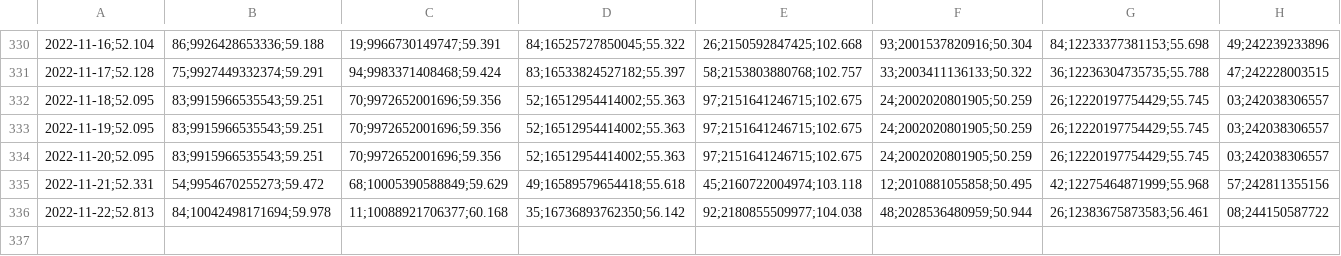
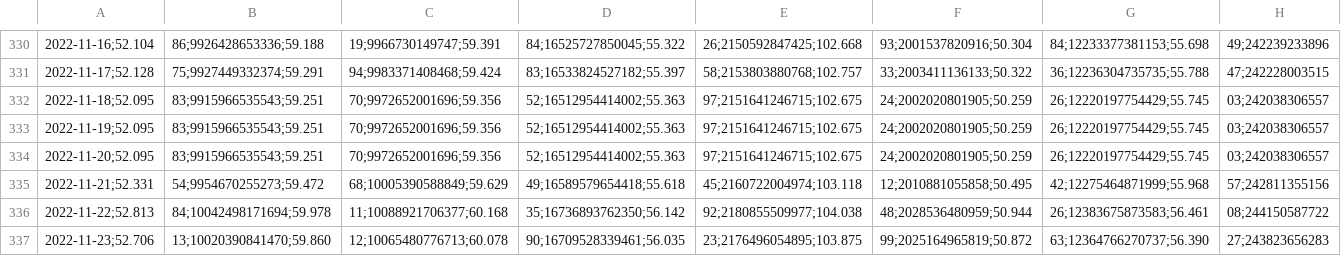
Before and after one commit to molivadatascience/WebScrapingMDS, a CSV file: producto90/output/vcfC2022-2022.csv, drawn as a sheet; only a part is shown, gaps mark what is left out; the diff names each change by its address in the sheet, - before the commit and + after, or states it on an @@ line.

```diff
--- a/producto90/output/vcfC2022-2022.csv
+++ b/producto90/output/vcfC2022-2022.csv
+row 337: 2022-11-23;52.706 | 13;10020390841470;59.860 | 12;10065480776713;60.078 | 90;16709528339461;56.035 | 23;2176496054895;103.875 | 99;2025164965819;50.872 | 63;12364766270737;56.390 | 27;243823656283
```
Also changed, not shown: producto90/output/vcfA2022-2022.csv, producto90/output/vcfB2022-2022.csv, 2 other files.
